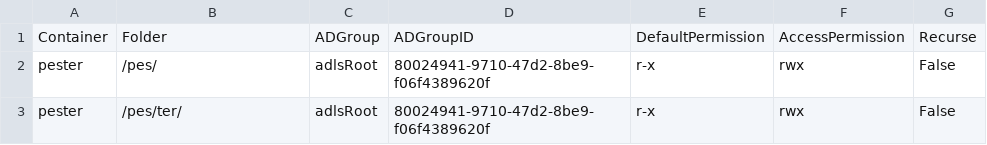
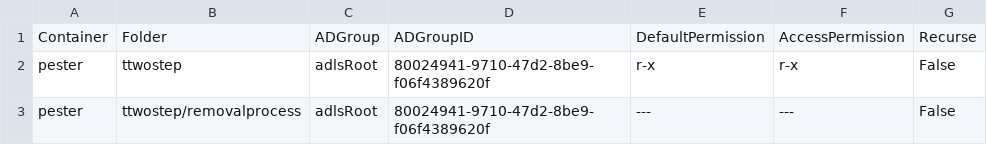
Before and after one commit to sabinio/adls2.folder.access.tools, a CSV file: adls2.folder.access.tools.Tests/csvs/setfataccessnotthrow.csv, drawn as a sheet.

Commit message:
add more tests for removing acls

```diff
--- a/adls2.folder.access.tools.Tests/csvs/setfataccessnotthrow.csv
+++ b/adls2.folder.access.tools.Tests/csvs/setfataccessnotthrow.csv
@@ -1,3 +1,3 @@
 Container,Folder,ADGroup,ADGroupID,DefaultPermission,AccessPermission,Recurse
-pester,/pes/,adlsRoot,80024941-9710-47d2-8be9-f06f4389620f,r-x,rwx,False
-pester,/pes/ter/,adlsRoot,80024941-9710-47d2-8be9-f06f4389620f,r-x,rwx,False
+pester,ttwostep,adlsRoot,80024941-9710-47d2-8be9-f06f4389620f,r-x,r-x,False
+pester,ttwostep/removalprocess,adlsRoot,80024941-9710-47d2-8be9-f06f4389620f,---,---,False
```
Also changed, not shown: 1 other file.
